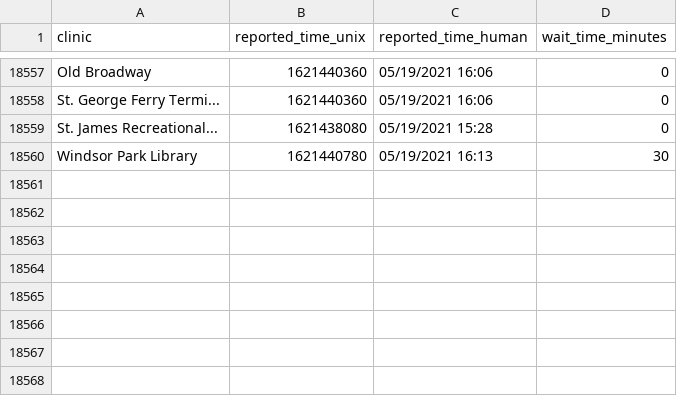
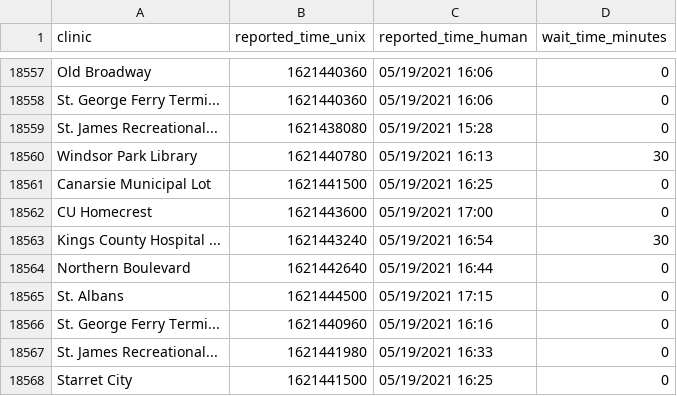
Before and after one commit to astoria-tech/nyc-covid19-testing-wait-times, a CSV file: wait-times.csv, drawn as a sheet; only a part is shown, gaps mark what is left out.

Commit message:
Latest wait times

```diff
--- a/wait-times.csv
+++ b/wait-times.csv
@@ -18560 +18560,9 @@ St. James Recreational...,1621438080,05/19/2021 15:28,0
 Windsor Park Library,1621440780,05/19/2021 16:13,30
+Canarsie Municipal Lot,1621441500,05/19/2021 16:25,0
+CU Homecrest,1621443600,05/19/2021 17:00,0
+Kings County Hospital ...,1621443240,05/19/2021 16:54,30
+Northern Boulevard,1621442640,05/19/2021 16:44,0
+St. Albans,1621444500,05/19/2021 17:15,0
+St. George Ferry Termi...,1621440960,05/19/2021 16:16,0
+St. James Recreational...,1621441980,05/19/2021 16:33,0
+Starret City,1621441500,05/19/2021 16:25,0
```
